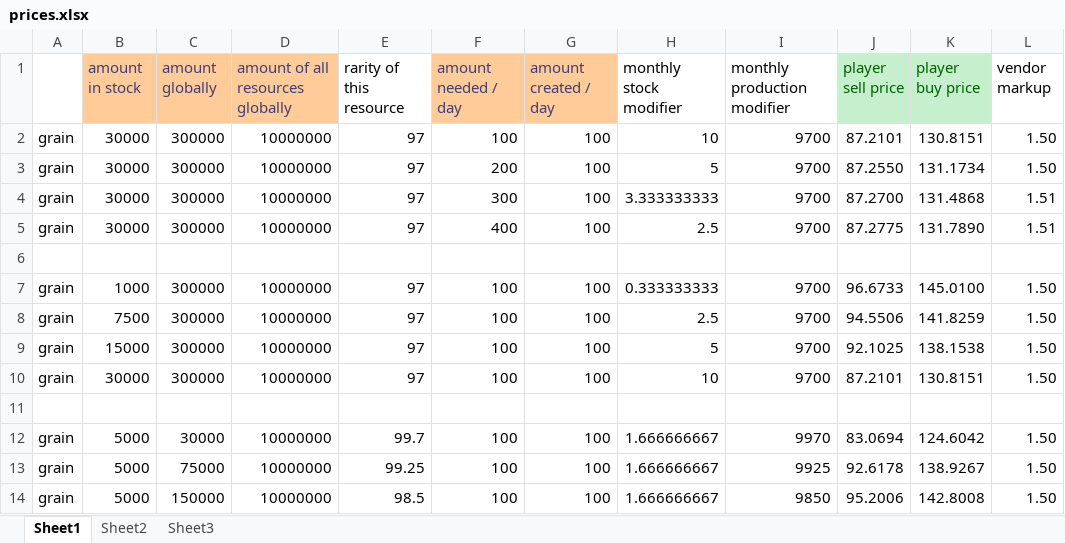
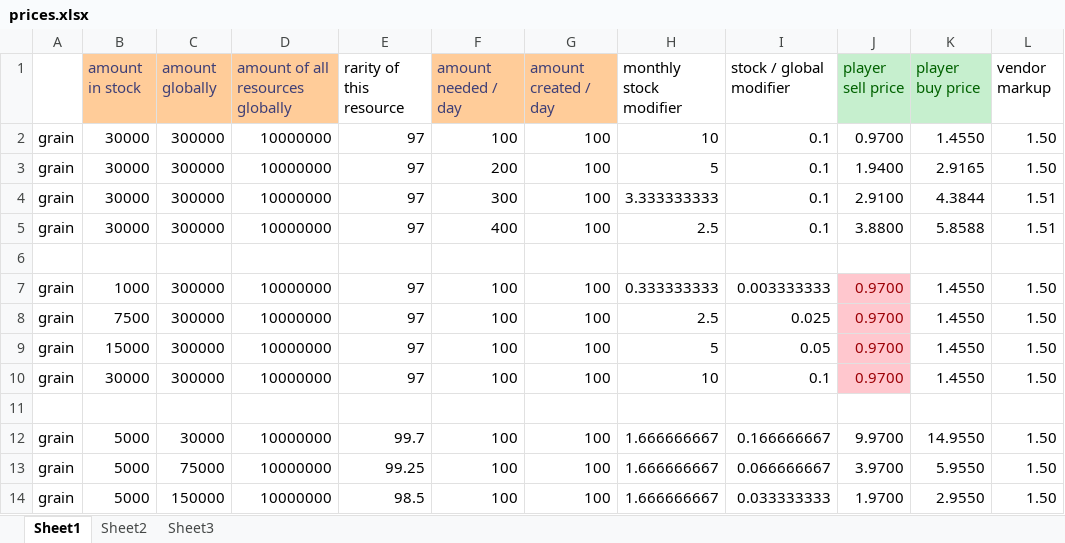
Before and after one commit to johnholtripley/Autumn-Earth, an Excel workbook: development/mini games/economy/prices.xlsx, sheet Sheet1, drawn as a sheet; only a part is shown; values as stored, in another font and other column widths than the file's, no borders; the diff covers the shown part only; the diff names each change by its address in the sheet, - before the commit and + after, or states it on an @@ line.

```diff
--- a/development/mini games/economy/prices.xlsx (sheet Sheet1)
+++ b/development/mini games/economy/prices.xlsx (sheet Sheet1)
-I1: monthly production modifier
+I1: stock / global modifier
-I2:I5 (stock / global modifier): 9700
+I2:I5 (stock / global modifier): 0.1
-J2 (player sell price): 87.2101
+J2 (player sell price): 0.9700
-K2 (player buy price): 130.8151
+K2 (player buy price): 1.4550
-J3 (player sell price): 87.2550
+J3 (player sell price): 1.9400
-K3 (player buy price): 131.1734
+K3 (player buy price): 2.9165
-J4 (player sell price): 87.2700
+J4 (player sell price): 2.9100
-K4 (player buy price): 131.4868
+K4 (player buy price): 4.3844
-J5 (player sell price): 87.2775
+J5 (player sell price): 3.8800
-K5 (player buy price): 131.7890
+K5 (player buy price): 5.8588
-I7 (stock / global modifier): 9700
+I7 (stock / global modifier): 0.003333333
-J7 (player sell price): 96.6733
+J7 (player sell price): 0.9700
@@ J7:J10 fill: none → #FFC7CE, text colour: black → #9C0006 @@
-K7 (player buy price): 145.0100
+K7 (player buy price): 1.4550
-I8 (stock / global modifier): 9700
+I8 (stock / global modifier): 0.025
-J8 (player sell price): 94.5506
+J8 (player sell price): 0.9700
-K8 (player buy price): 141.8259
+K8 (player buy price): 1.4550
-I9 (stock / global modifier): 9700
+I9 (stock / global modifier): 0.05
-J9 (player sell price): 92.1025
+J9 (player sell price): 0.9700
-K9 (player buy price): 138.1538
+K9 (player buy price): 1.4550
-I10 (stock / global modifier): 9700
+I10 (stock / global modifier): 0.1
-J10 (player sell price): 87.2101
+J10 (player sell price): 0.9700
-K10 (player buy price): 130.8151
+K10 (player buy price): 1.4550
-I12 (stock / global modifier): 9970
+I12 (stock / global modifier): 0.166666667
-J12 (player sell price): 83.0694
+J12 (player sell price): 9.9700
-K12 (player buy price): 124.6042
+K12 (player buy price): 14.9550
-I13 (stock / global modifier): 9925
+I13 (stock / global modifier): 0.066666667
-J13 (player sell price): 92.6178
+J13 (player sell price): 3.9700
-K13 (player buy price): 138.9267
+K13 (player buy price): 5.9550
-I14 (stock / global modifier): 9850
+I14 (stock / global modifier): 0.033333333
-J14 (player sell price): 95.2006
+J14 (player sell price): 1.9700
-K14 (player buy price): 142.8008
+K14 (player buy price): 2.9550
```
Also changed, not shown: 5 added rows and 15 edited cells elsewhere in this sheet.
